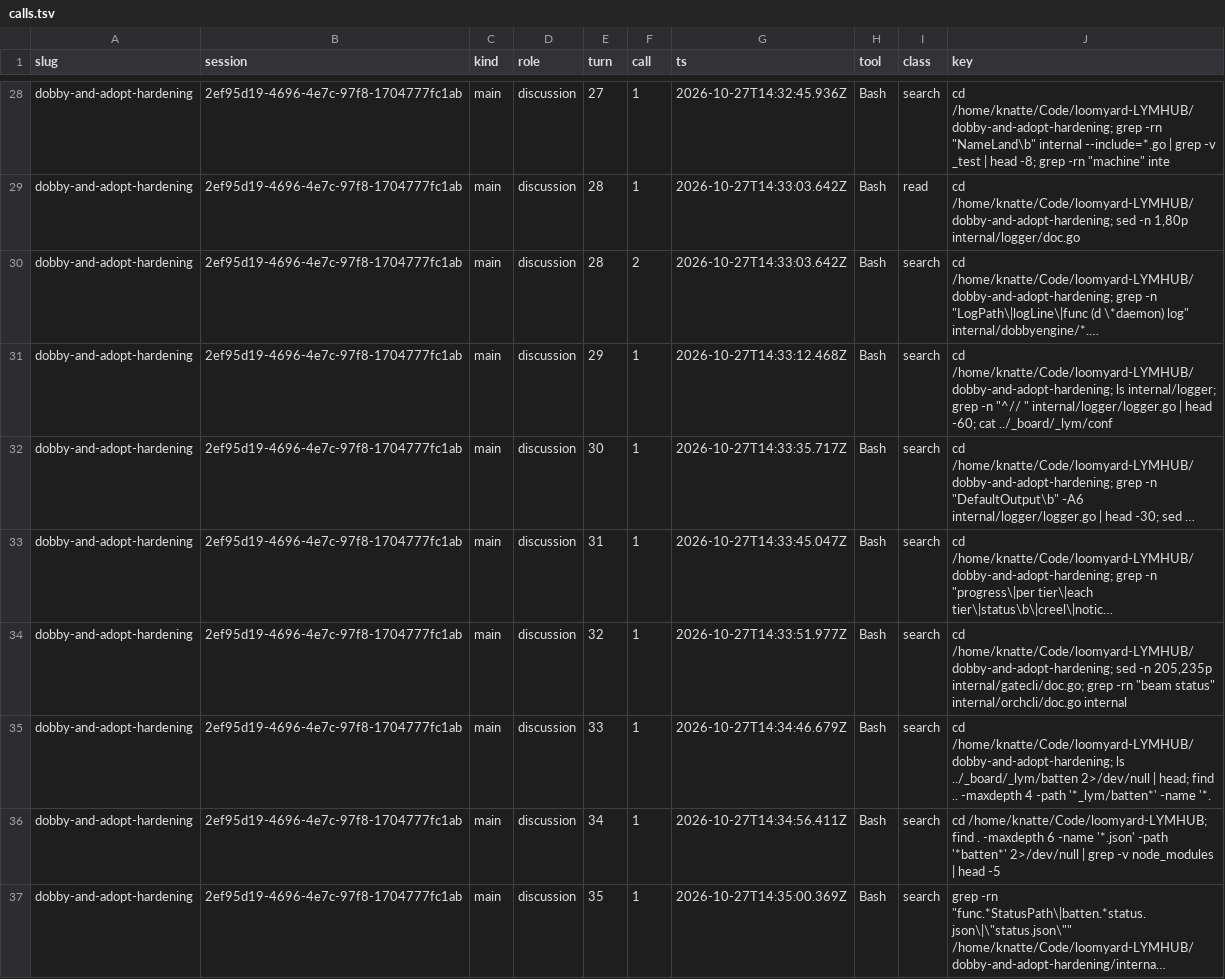
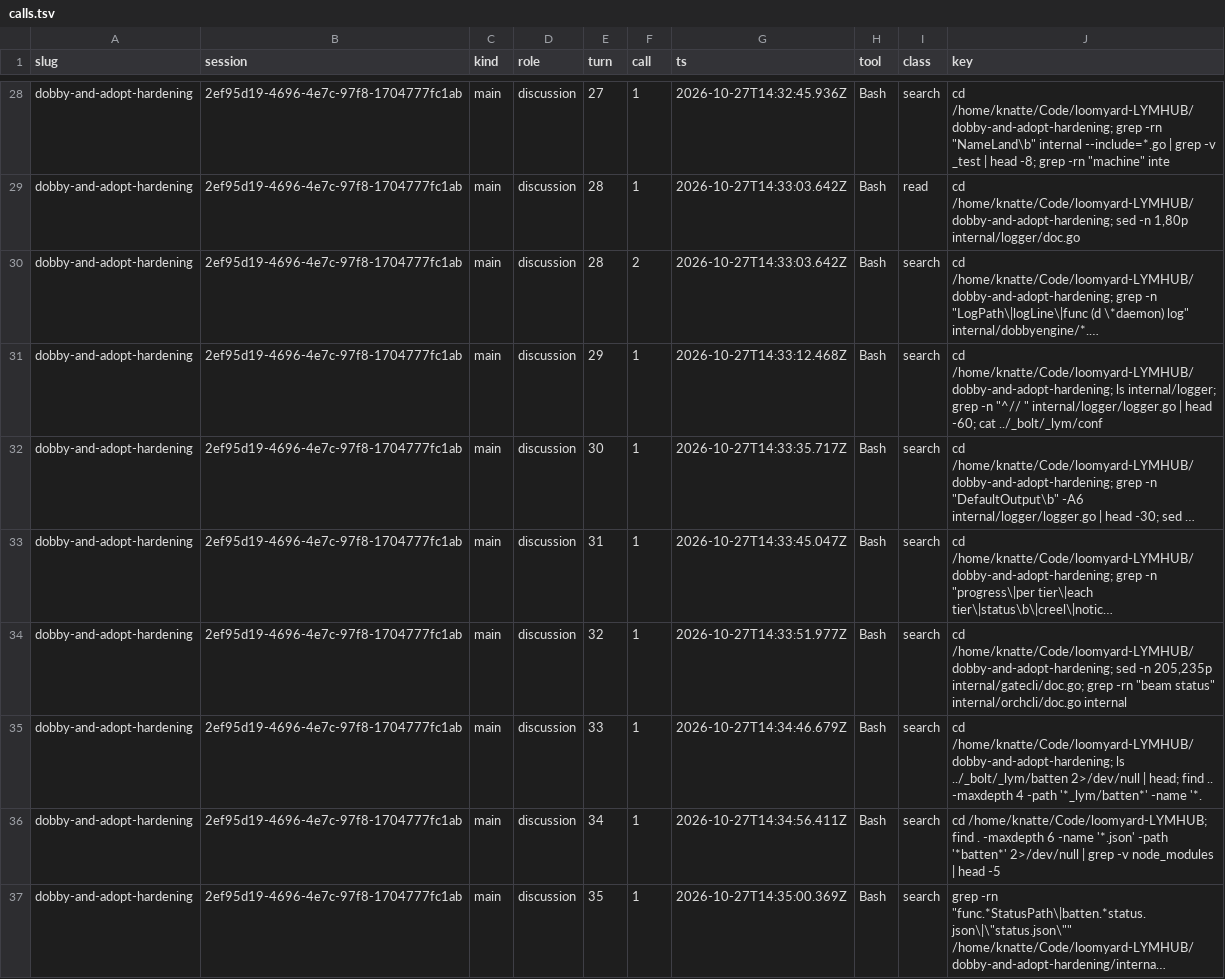
Before and after one commit to Knatte18/loomyard, a TSV file: docs/research/batching-effect-audit-2026-11-01/calls.tsv, drawn as a sheet; only a part is shown, gaps mark what is left out; long unchanged cells end in …; the diff covers the shown part only; the diff names each change by its address in the sheet, - before the commit and + after, or states it on an @@ line.

Commit message:
Rename the Bolt checkout directory from _board to _bolt
The hub's Bolt checkout holds far more than the board: `board.json`, its README and design files, the hub's `_lym` config and orch rules, and heddle's database.
The directory is named after the repository it checks out, so `_board` becomes `_bolt`.

## What changes

- `lymcwd.BoltDirName` changes from `_board` to `_bolt`.
  Every other reader takes the name from that constant.
- Every remaining spelling of `_board` in docs, research notes, sandbox suites, `mill-config.yaml`, comments and tests becomes `_bolt`.
  This includes the `_boardroom` near-miss case in `TestIsReservedHubName`, now `_boltroom`.
- `tools/boltrename` is new: a one-shot program that renames an existing hub's checkout.
  Run it once per hub with `go run ./tools/boltrename -hub <hub dir>`, after a lym binary that knows only `_bolt` is installed.

## Design decisions

- lym itself knows `_bolt` only.
  There is no fallback to `_board`, no detection of the old name and no migration case; `boltrename` is the only place the old name appears.
- `boltrename` handles the hubs on Neve and OSL-1046 as they are today.
  It stops and names what it found when the hub holds anything but a prime, its weft, `_launchers`, the Bolt checkout and workspace files, or when the checkout's git worktree links are not the ones it expects.
- It refuses while a lym process, or any process working in the hub, is alive.
- It renames the checkout and its git worktree admin directory, rewrites the two gitdir links between them, moves the hub's own process records, and re-points every `_board` path in the hub's workspace files, the prime's `.vscode` files and the weft's `reed.json`.
- It never runs git.
- The two bulk data files `calls.tsv` under `docs/research` change only where they quote the old path.
- No refactor rides along.
- The task runs alone, with no other run in flight.

`boltrename` is deleted from the repository once both hubs are migrated.

## To check by hand

- Run `boltrename` on a copy of a real hub (Neve, then OSL-1046) and confirm lym starts and `lym board` reads the board from `_bolt`.
- Confirm no live reed command, VS Code setting or workspace file still holds `_board` after the run.
- Search the tree for `_board` outside `tools/boltrename`; none should remain.

Created using
 - LoomYard https://github.com/Knatte18/loomyard
 - Claude <noreply@anthropic.com>

```diff
--- a/docs/research/batching-effect-audit-2026-11-01/calls.tsv
+++ b/docs/research/batching-effect-audit-2026-11-01/calls.tsv
-J31 (key): …-60; cat ../_board/_lym/conf
+J31 (key): …-60; cat ../_bolt/_lym/conf
-J35 (key): …/home/knatte/Code/loomyard-LYMHUB/dobby-and-adopt-hardening; ls ../_board/_lym/batten 2>/dev/null |…
+J35 (key): …/home/knatte/Code/loomyard-LYMHUB/dobby-and-adopt-hardening; ls ../_bolt/_lym/batten 2>/dev/null |…
```
Also changed, not shown: 50 edited cells elsewhere in this file, docs/research/turn-audit-2026-10-28/calls.tsv, 39 other files.
